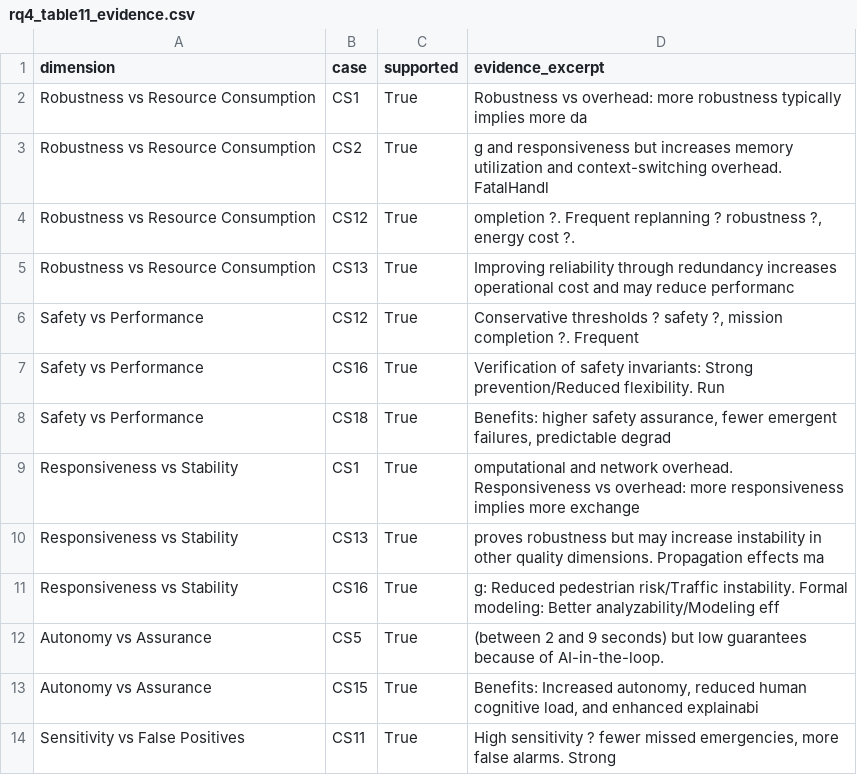
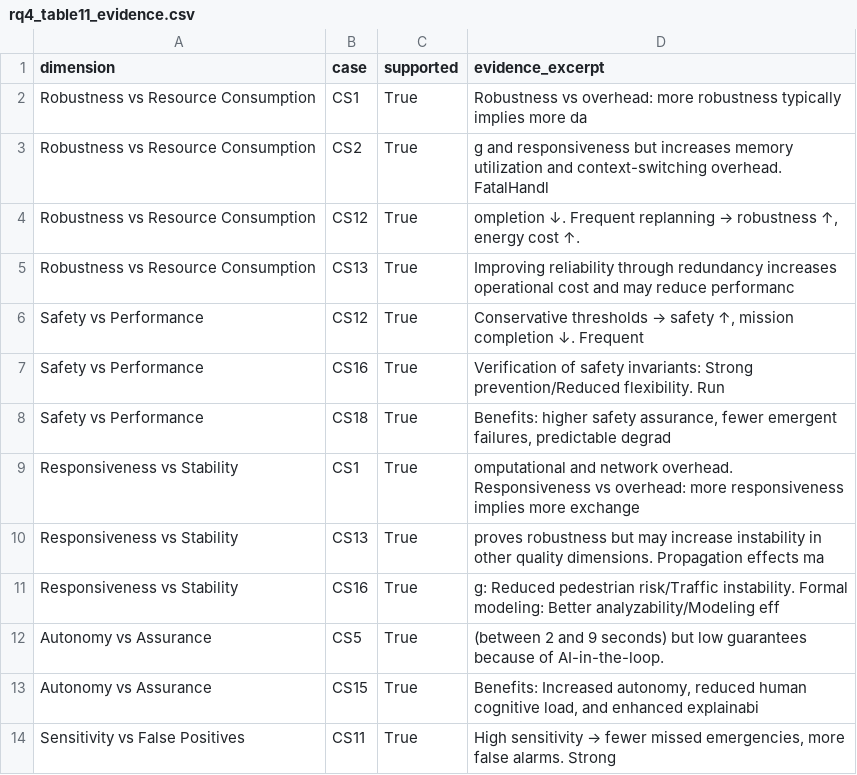
Before and after one commit to Genaina/uncertainty-in-the-wild, a CSV file: uip_analysis/output/rq4_table11_evidence.csv, drawn as a sheet.

```diff
--- a/uip_analysis/output/rq4_table11_evidence.csv
+++ b/uip_analysis/output/rq4_table11_evidence.csv
@@ -3,5 +3,5 @@ Robustness vs Resource Consumption,CS1,True,Robustness vs overhead: more robustn
 Robustness vs Resource Consumption,CS2,True,g and responsiveness but increases memory utilization and context-switching overhead. FatalHandl
-Robustness vs Resource Consumption,CS12,True,"ompletion ?. Frequent replanning ? robustness ?, energy cost ?."
+Robustness vs Resource Consumption,CS12,True,"ompletion ↓. Frequent replanning → robustness ↑, energy cost ↑."
 Robustness vs Resource Consumption,CS13,True,Improving reliability through redundancy increases operational cost and may reduce performanc
-Safety vs Performance,CS12,True,"Conservative thresholds ? safety ?, mission completion ?. Frequent"
+Safety vs Performance,CS12,True,"Conservative thresholds → safety ↑, mission completion ↓. Frequent"
 Safety vs Performance,CS16,True,Verification of safety invariants: Strong prevention/Reduced flexibility. Run
@@ -13,2 +13,2 @@ Autonomy vs Assurance,CS5,True,(between 2 and 9 seconds) but low guarantees beca
 Autonomy vs Assurance,CS15,True,"Benefits: Increased autonomy, reduced human cognitive load, and enhanced explainabi"
-Sensitivity vs False Positives,CS11,True,"High sensitivity ? fewer missed emergencies, more false alarms. Strong"
+Sensitivity vs False Positives,CS11,True,"High sensitivity → fewer missed emergencies, more false alarms. Strong"
```
Also changed, not shown: uip_analysis/output/rq1_interaction_evidence.csv, uip_analysis/output/rq3_quality_dimension_evidence.csv, 8 other files.
